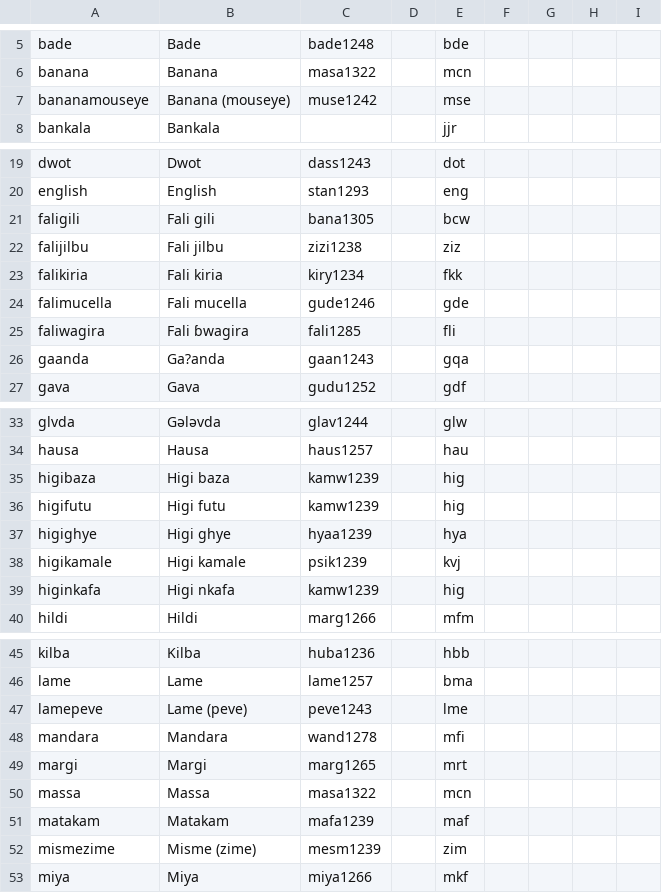
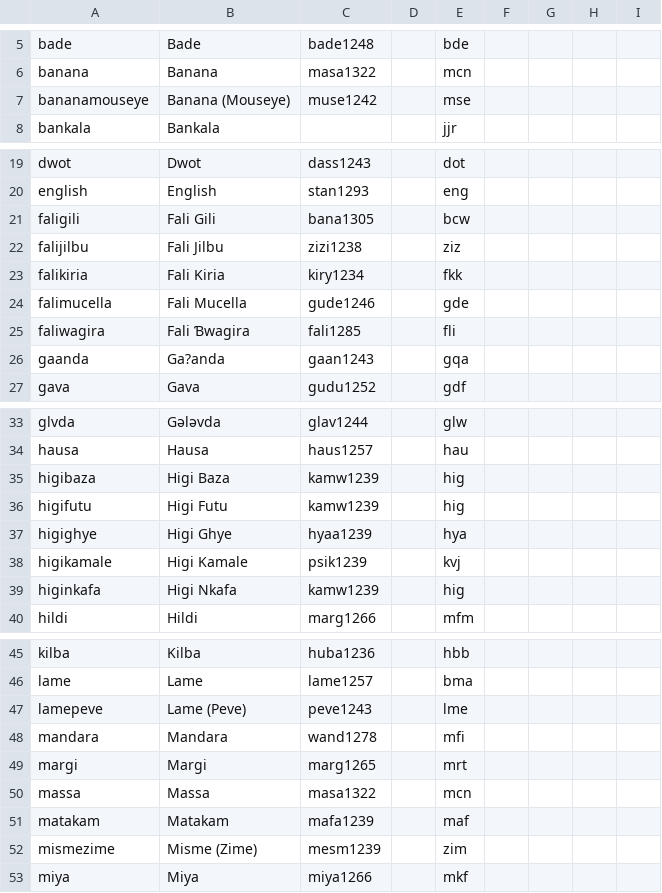
Before and after one commit to lexibank/kraftchadic, a CSV file: cldf/languages.csv, drawn as a sheet; only a part is shown, gaps mark what is left out; the diff covers the shown part only.

```diff
--- a/cldf/languages.csv
+++ b/cldf/languages.csv
@@ -6,3 +6,3 @@ bade,Bade,bade1248,,bde,,,,
 banana,Banana,masa1322,,mcn,,,,
-bananamouseye,Banana (mouseye),muse1242,,mse,,,,
+bananamouseye,Banana (Mouseye),muse1242,,mse,,,,
 bankala,Bankala,,,jjr,,,,
@@ -20,7 +20,7 @@ dwot,Dwot,dass1243,,dot,,,,
 english,English,stan1293,,eng,,,,
-faligili,Fali gili,bana1305,,bcw,,,,
-falijilbu,Fali jilbu,zizi1238,,ziz,,,,
-falikiria,Fali kiria,kiry1234,,fkk,,,,
-falimucella,Fali mucella,gude1246,,gde,,,,
-faliwagira,Fali ɓwagira,fali1285,,fli,,,,
+faligili,Fali Gili,bana1305,,bcw,,,,
+falijilbu,Fali Jilbu,zizi1238,,ziz,,,,
+falikiria,Fali Kiria,kiry1234,,fkk,,,,
+falimucella,Fali Mucella,gude1246,,gde,,,,
+faliwagira,Fali Ɓwagira,fali1285,,fli,,,,
 gaanda,Ga?anda,gaan1243,,gqa,,,,
@@ -34,7 +34,7 @@ glvda,Gələvda,glav1244,,glw,,,,
 hausa,Hausa,haus1257,,hau,,,,
-higibaza,Higi baza,kamw1239,,hig,,,,
-higifutu,Higi futu,kamw1239,,hig,,,,
-higighye,Higi ghye,hyaa1239,,hya,,,,
-higikamale,Higi kamale,psik1239,,kvj,,,,
-higinkafa,Higi nkafa,kamw1239,,hig,,,,
+higibaza,Higi Baza,kamw1239,,hig,,,,
+higifutu,Higi Futu,kamw1239,,hig,,,,
+higighye,Higi Ghye,hyaa1239,,hya,,,,
+higikamale,Higi Kamale,psik1239,,kvj,,,,
+higinkafa,Higi Nkafa,kamw1239,,hig,,,,
 hildi,Hildi,marg1266,,mfm,,,,
@@ -46,3 +46,3 @@ kilba,Kilba,huba1236,,hbb,,,,
 lame,Lame,lame1257,,bma,,,,
-lamepeve,Lame (peve),peve1243,,lme,,,,
+lamepeve,Lame (Peve),peve1243,,lme,,,,
 mandara,Mandara,wand1278,,mfi,,,,
@@ -51,3 +51,3 @@ massa,Massa,masa1322,,mcn,,,,
 matakam,Matakam,mafa1239,,maf,,,,
-mismezime,Misme (zime),mesm1239,,zim,,,,
+mismezime,Misme (Zime),mesm1239,,zim,,,,
 miya,Miya,miya1266,,mkf,,,,
```
Also changed, not shown: 1 edited cell elsewhere in this file, 13 other files.
